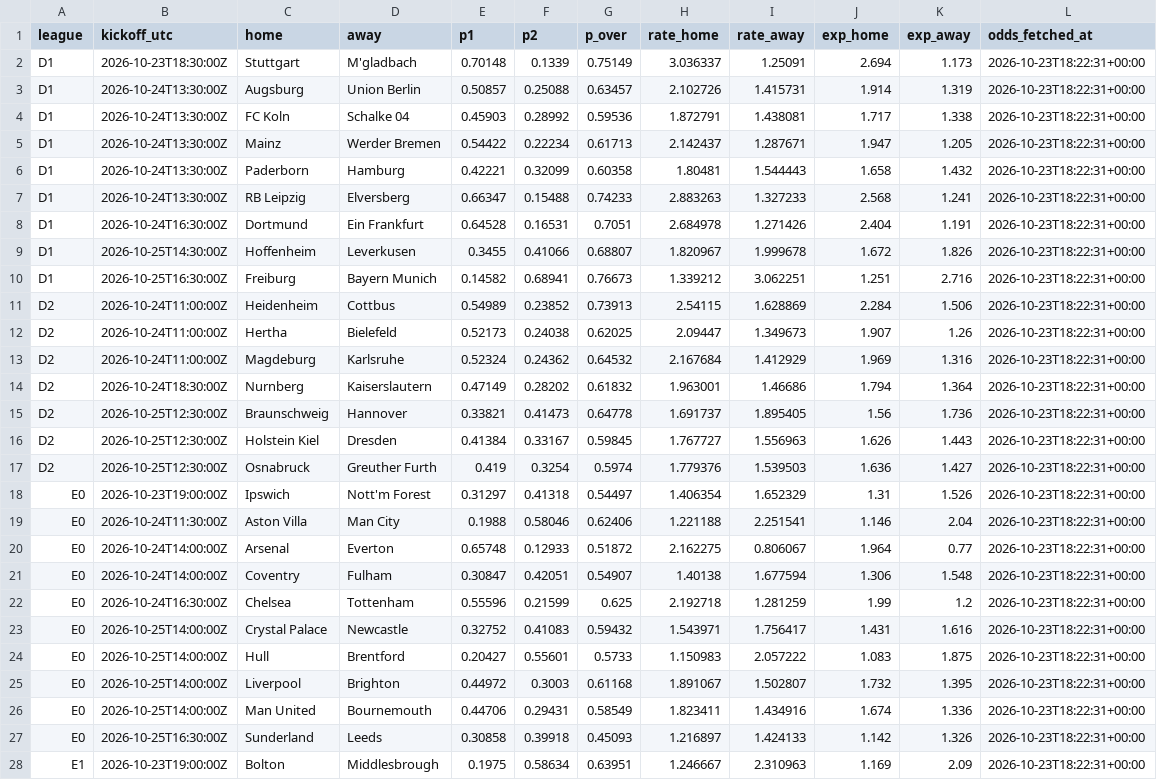
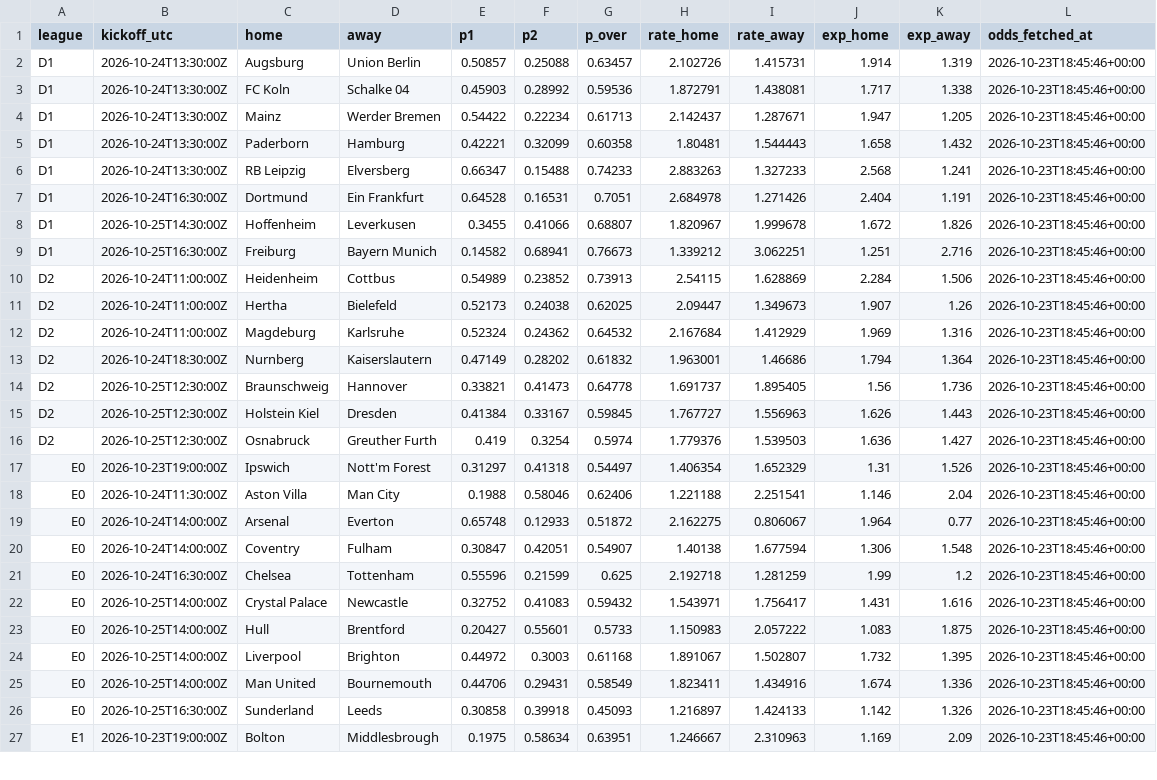
Before and after one commit to francyrussotti/forecast1x2, a CSV file: outputs/fair_odds.csv, drawn as a sheet; only a part is shown; removed rows and columns are numbered as before the commit, all else as after; the diff covers the shown part only; the diff names each change by its address in the sheet, - before the commit and + after, or states it on an @@ line.

```diff
--- a/outputs/fair_odds.csv
+++ b/outputs/fair_odds.csv
-row 2: D1 | 2026-10-23T18:30:00Z | Stuttgart | M'gladbach | 0.70148 | 0.1339 | 0.75149 | 3.036337 | 1.25091 | 2.694 | 1.173 | 2026-10-23T18:22:31+00:00
-L2:L27 (odds_fetched_at): 2026-10-23T18:22:31+00:00
+L2:L27 (odds_fetched_at): 2026-10-23T18:45:46+00:00
```
Also changed, not shown: 4 removed rows and 61 edited cells elsewhere in this file, data/processed/upcoming_odds.csv, outputs/predictions.csv, 4 other files.
